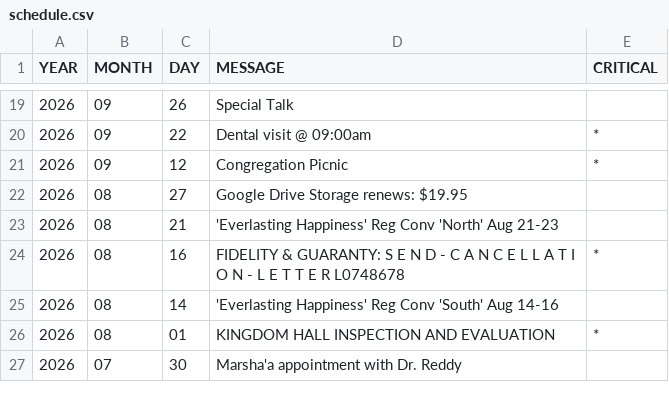
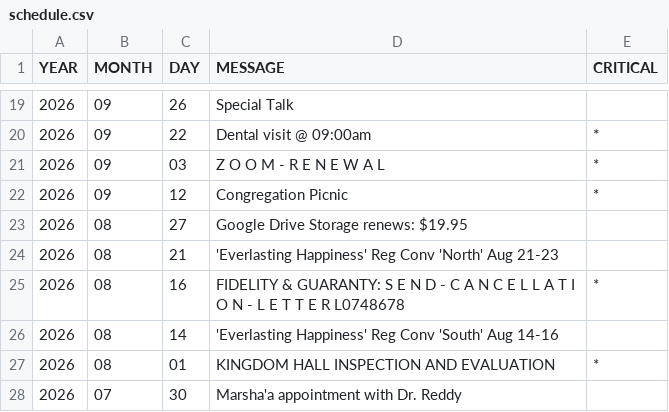
Before and after one commit to KIBrown031/kibrown031.github.io, a CSV file: schedule.csv, drawn as a sheet; only a part is shown, gaps mark what is left out; the diff names each change by its address in the sheet, - before the commit and + after, or states it on an @@ line.

Commit message:
schedule.csv

```diff
--- a/schedule.csv
+++ b/schedule.csv
+row 21: 2026 | 09 | 03 | Z O O M - R E N E W A L | *
```
